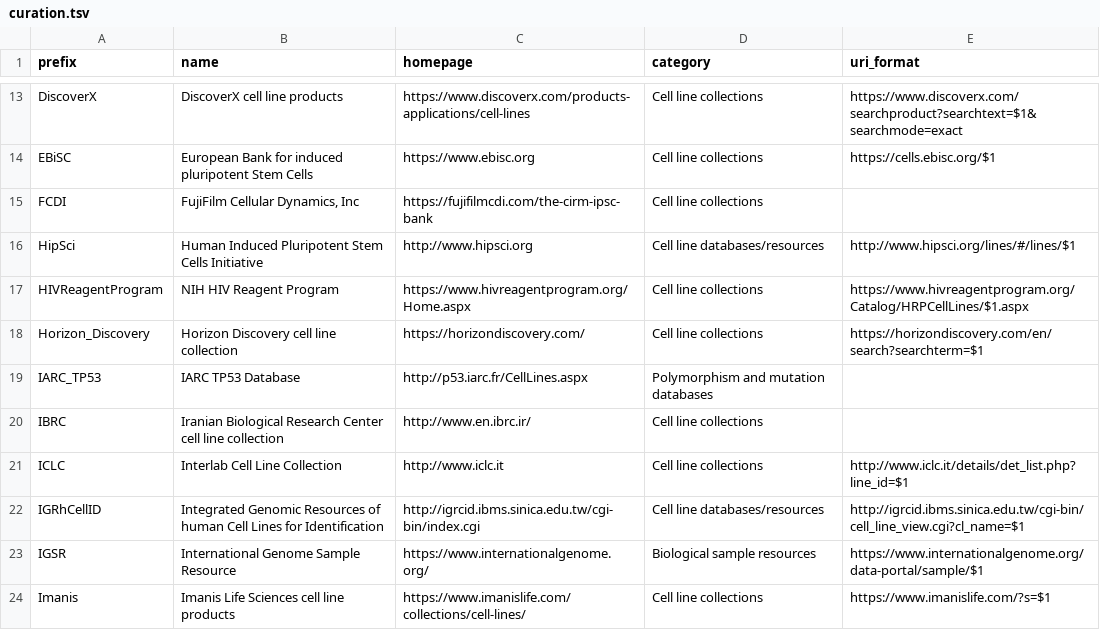
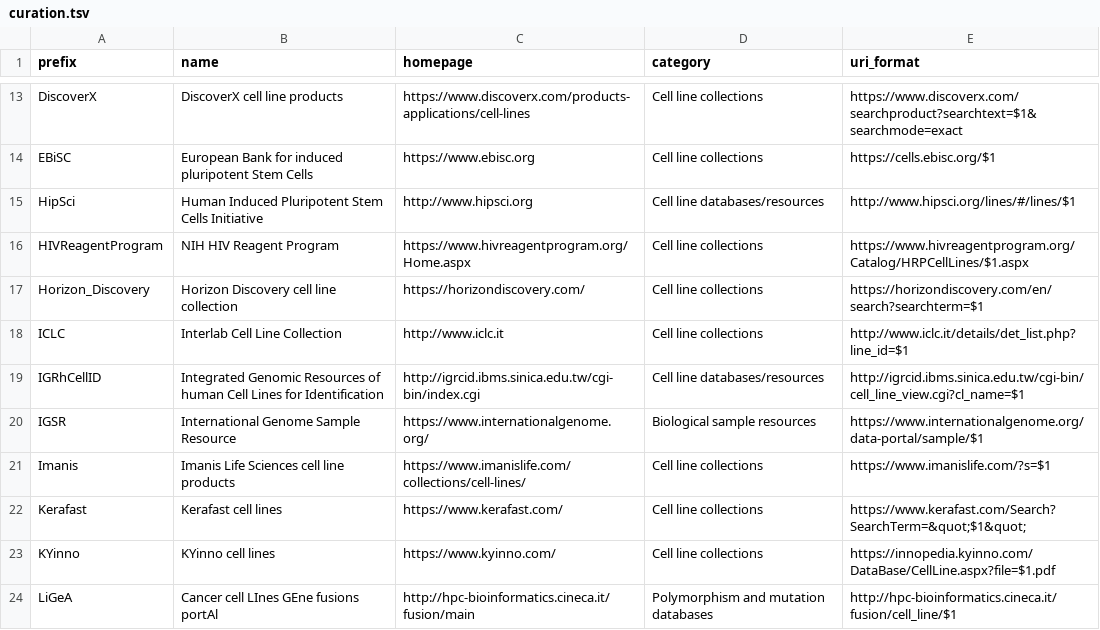
Before and after one commit to biopragmatics/bioregistry, a TSV file: src/bioregistry/data/external/cellosaurus/curation.tsv, drawn as a sheet; only a part is shown, gaps mark what is left out; the shorter side is filled out with more unchanged rows; the diff covers the shown part only; the diff names each change by its address in the sheet, - before the commit and + after, or states it on an @@ line.

Commit message:
Update processed data

```diff
--- a/src/bioregistry/data/external/cellosaurus/curation.tsv
+++ b/src/bioregistry/data/external/cellosaurus/curation.tsv
-row 15: FCDI | FujiFilm Cellular Dynamics, Inc | https://fujifilmcdi.com/the-cirm-ipsc-bank | Cell line collections
-row 19: IARC_TP53 | IARC TP53 Database | http://p53.iarc.fr/CellLines.aspx | Polymorphism and mutation databases
-row 20: IBRC | Iranian Biological Research Center cell line collection | http://www.en.ibrc.ir/ | Cell line collections
```
Also changed, not shown: 9 removed rows elsewhere in this file, 1 other file.
